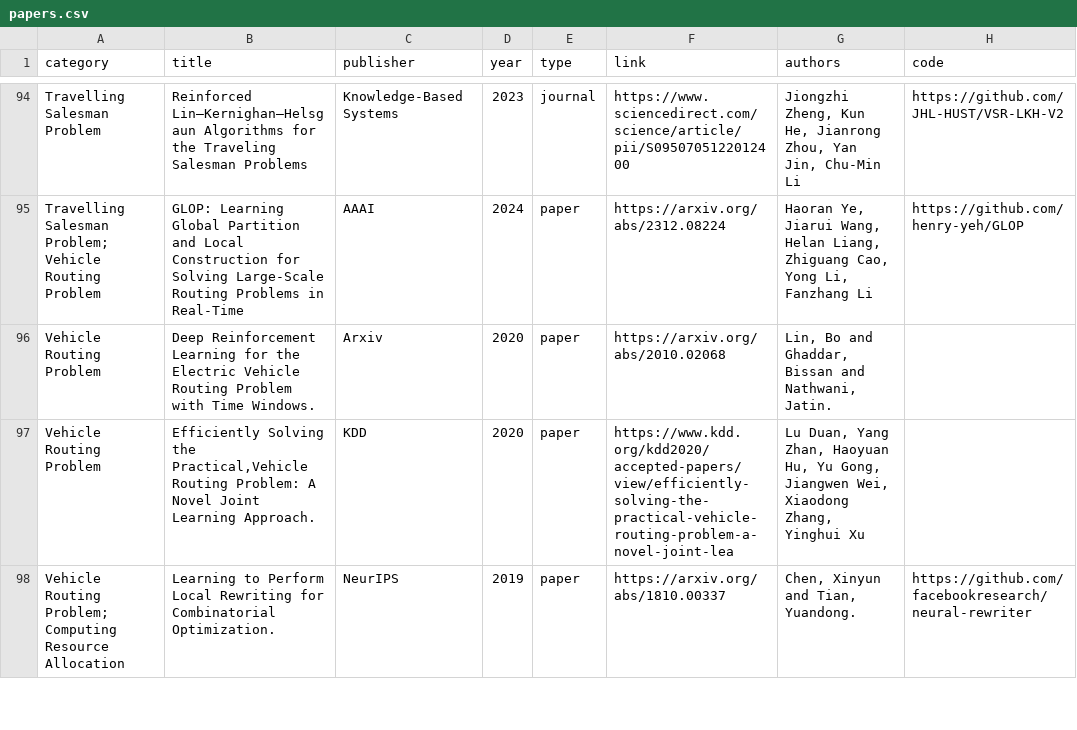
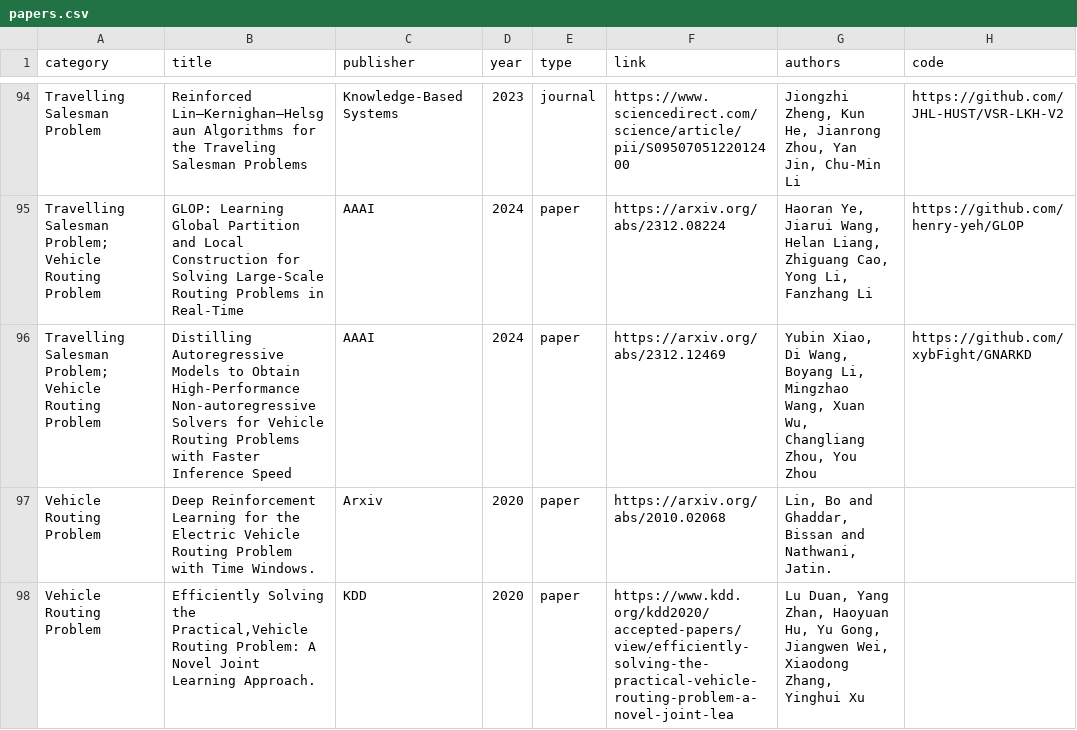
Before and after one commit to Thinklab-SJTU/awesome-ml4co, a CSV file: data/papers.csv, drawn as a sheet; only a part is shown, gaps mark what is left out; the shorter side is filled out with more unchanged rows.

Commit message:
Add GNARKD from AAAI24

```diff
--- a/data/papers.csv
+++ b/data/papers.csv
@@ -95,2 +95,3 @@ Travelling Salesman Problem,Reinforced Lin–Kernighan–Helsgaun Algorithms for
 Travelling Salesman Problem; Vehicle Routing Problem,GLOP: Learning Global Partition and Local Construction for Solving Large-Scale Routing Problems in Real-Time,AAAI,2024,paper,https://arxiv.org/abs/2312.08224,"Haoran Ye, Jiarui Wang, Helan Liang, Zhiguang Cao, Yong Li, Fanzhang Li",https://github.com/henry-yeh/GLOP
+Travelling Salesman Problem; Vehicle Routing Problem,Distilling Autoregressive Models to Obtain High-Performance Non-autoregressive Solvers for Vehicle Routing Problems with Faster Inference Speed,AAAI,2024,paper,https://arxiv.org/abs/2312.12469,"Yubin Xiao, Di Wang, Boyang Li, Mingzhao Wang, Xuan Wu, Changliang Zhou, You Zhou",https://github.com/xybFight/GNARKD
 Vehicle Routing Problem,Deep Reinforcement Learning for the Electric Vehicle Routing Problem with Time Windows.,Arxiv,2020,paper,https://arxiv.org/abs/2010.02068,"Lin, Bo and Ghaddar, Bissan and Nathwani, Jatin.",
```
Also changed, not shown: 1 other file.
